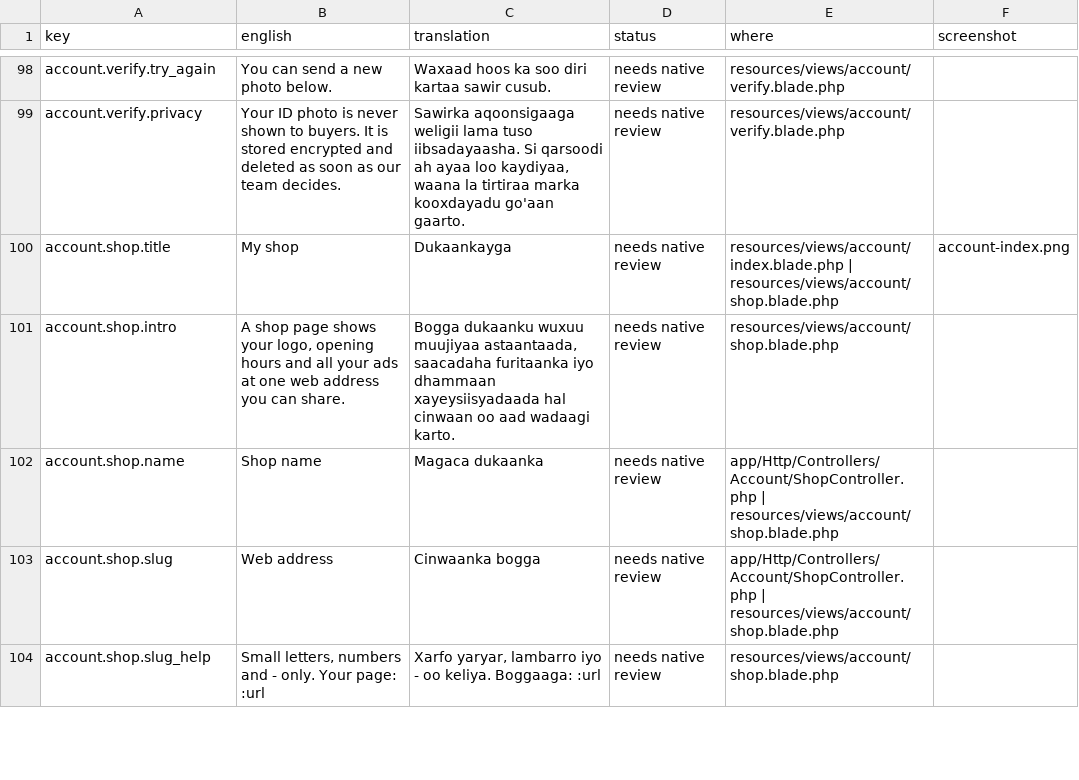
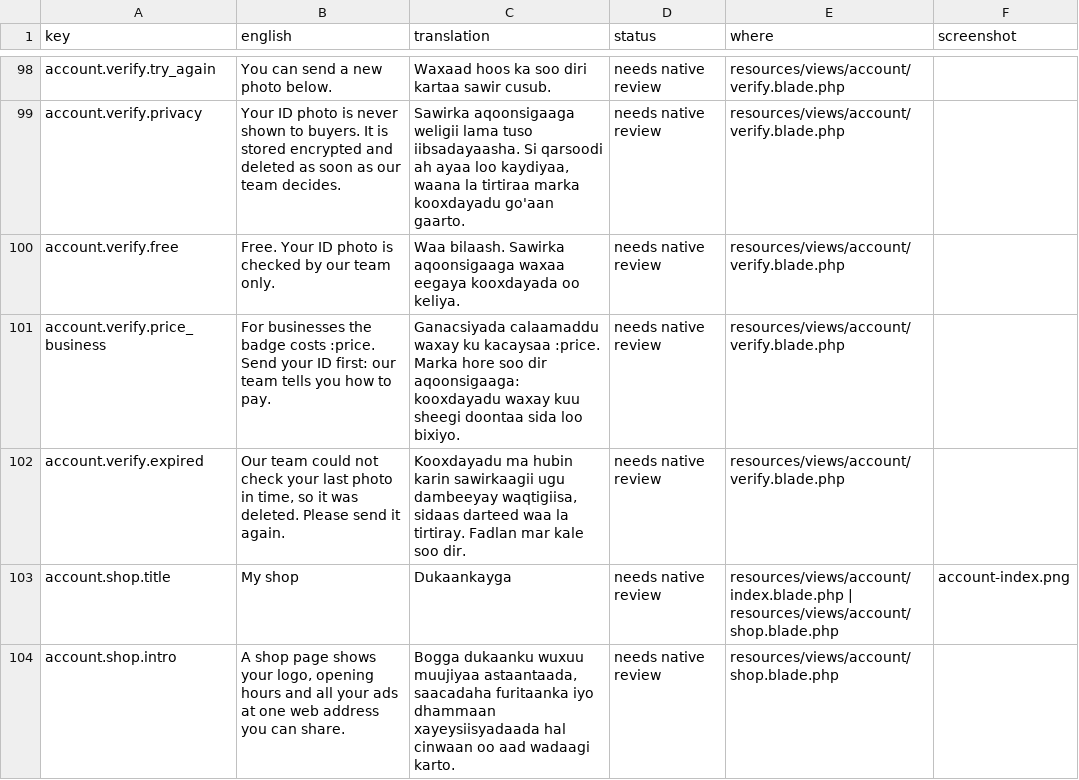
Before and after one commit to kulmiss/iibsom, a CSV file: docs/somali-review/somali-texts.csv, drawn as a sheet; only a part is shown, gaps mark what is left out; the shorter side is filled out with more unchanged rows; the diff names each change by its address in the sheet, - before the commit and + after, or states it on an @@ line.

```diff
--- a/docs/somali-review/somali-texts.csv
+++ b/docs/somali-review/somali-texts.csv
+row 100: account.verify.free | Free. Your ID photo is checked by our team only. | Waa bilaash. Sawirka aqoonsigaaga waxaa eegaya kooxdayada oo keliya. | needs native review | resources/views/account/verify.blade.php
+row 101: account.verify.price_business | For businesses the badge costs :price. Send your ID first: our team tells you how to pay. | Ganacsiyada calaamaddu waxay ku kacaysaa :price. Marka hore soo dir aqoonsigaaga: kooxdayadu waxay kuu sheegi doontaa sida loo bixiyo. | needs native review | resources/views/account/verify.blade.php
+row 102: account.verify.expired | Our team could not check your last photo in time, so it was deleted. Please send it again. | Kooxdayadu ma hubin karin sawirkaagii ugu dambeeyay waqtigiisa, sidaas darteed waa la tirtiray. Fadlan mar kale soo dir. | needs native review | resources/views/account/verify.blade.php
```
Also changed, not shown: 23 other files.
